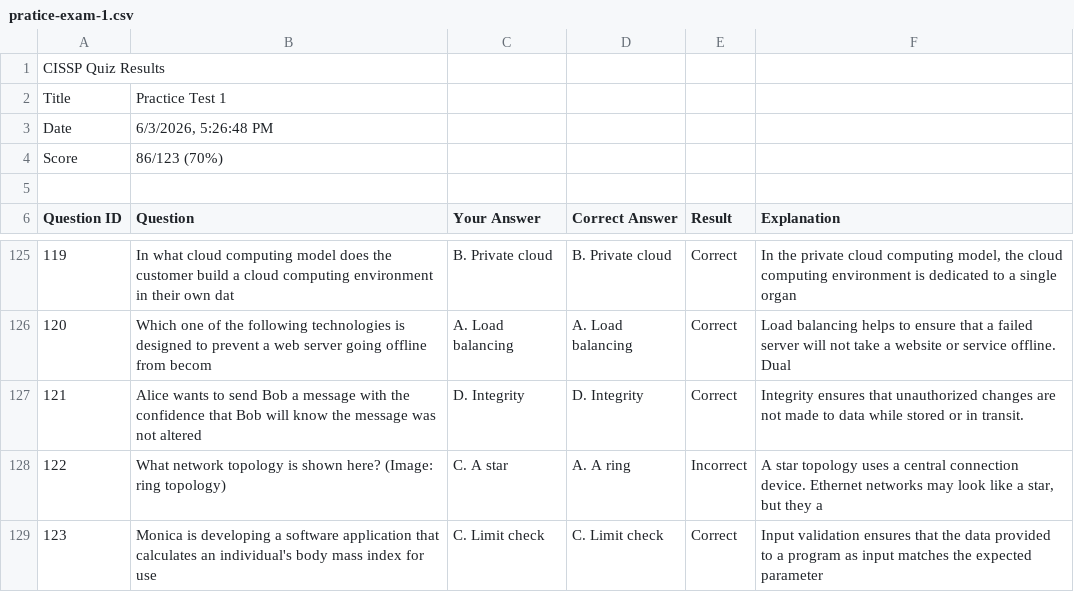
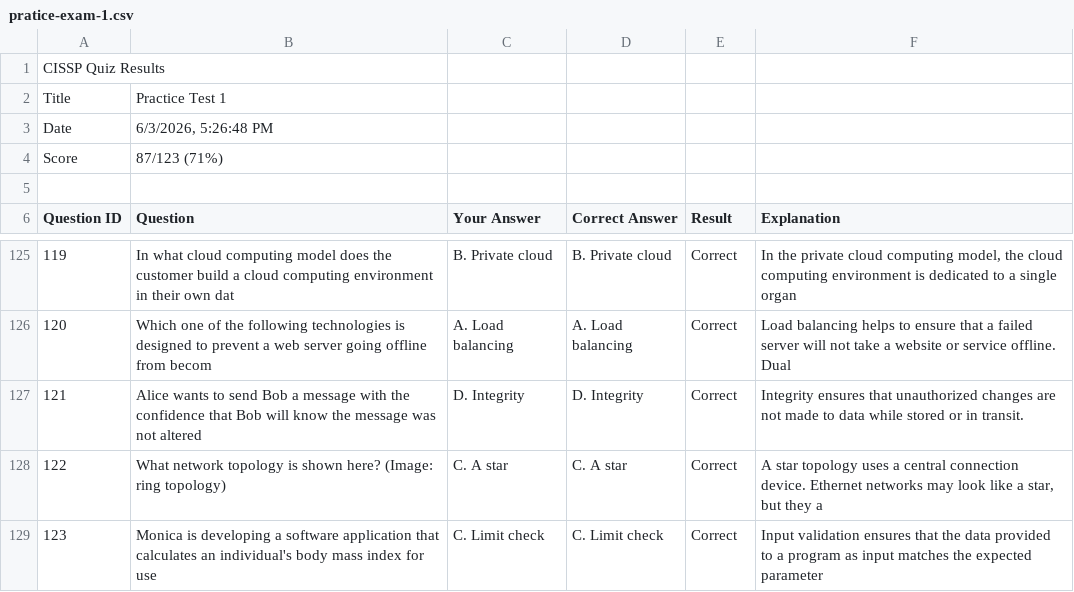
Before and after one commit to Mcc-Mak/isc-cissp-official-practice-tests-4th-edition, a CSV file: Log/pratice-exam-1.csv, drawn as a sheet; only a part is shown, gaps mark what is left out.

Commit message:
Update pratice-exam-1.csv

```diff
--- a/Log/pratice-exam-1.csv
+++ b/Log/pratice-exam-1.csv
@@ -3,3 +3,3 @@
 "Date","6/3/2026, 5:26:48 PM"
-"Score","86/123 (70%)"
+"Score","87/123 (71%)"
 
@@ -127,3 +127,3 @@
 "121","Alice wants to send Bob a message with the confidence that Bob will know the message was not altered","D. Integrity","D. Integrity","Correct","Integrity ensures that unauthorized changes are not made to data while stored or in transit."
-"122","What network topology is shown here? (Image: ring topology)","C. A star","A. A ring","Incorrect","A star topology uses a central connection device. Ethernet networks may look like a star, but they a"
+"122","What network topology is shown here? (Image: ring topology)","C. A star","C. A star","Correct","A star topology uses a central connection device. Ethernet networks may look like a star, but they a"
 "123","Monica is developing a software application that calculates an individual's body mass index for use ","C. Limit check","C. Limit check","Correct","Input validation ensures that the data provided to a program as input matches the expected parameter"
```
